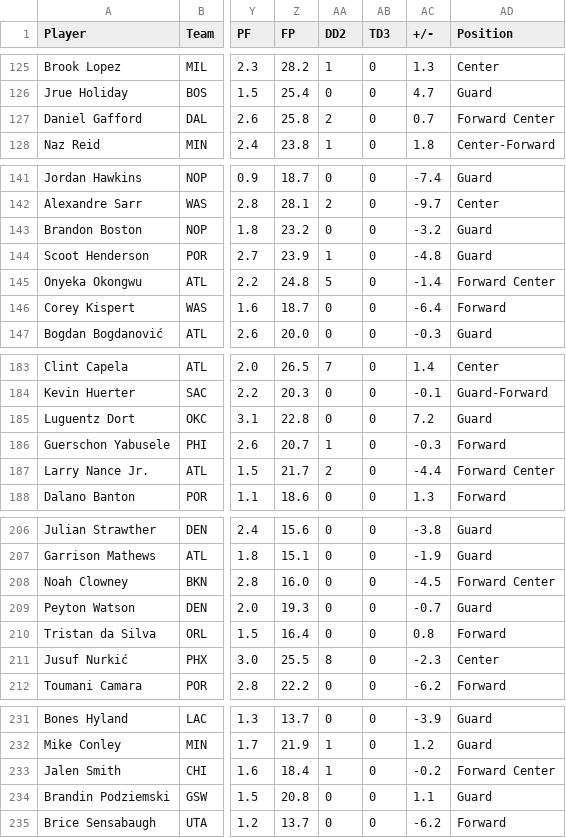
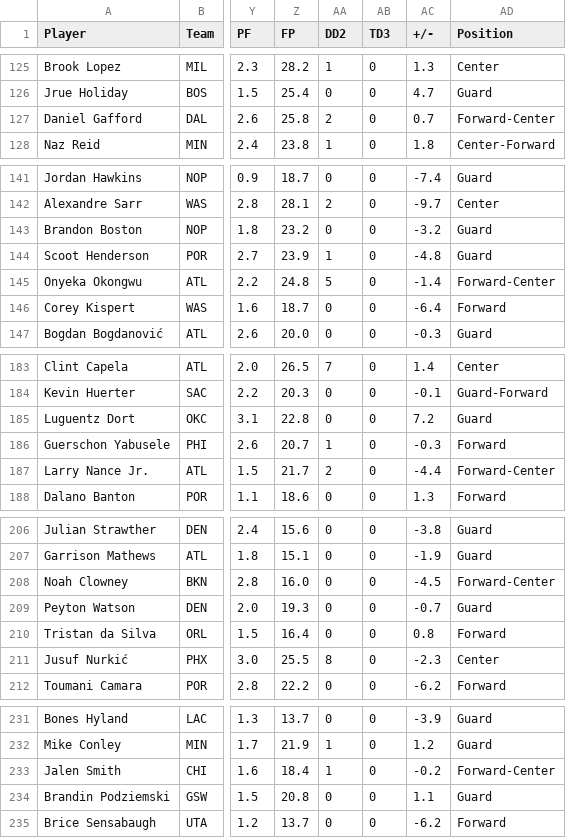
Before and after one commit to charmellaa/VA_NBA, a CSV file: data/full_nba_data.csv, drawn as a sheet; only a part is shown, gaps mark what is left out; the diff covers the shown part only; the diff names each change by its address in the sheet, - before the commit and + after, or states it on an @@ line.

```diff
--- a/data/full_nba_data.csv
+++ b/data/full_nba_data.csv
-AD127 (Position): Forward Center
+AD127 (Position): Forward-Center
-AD145 (Position): Forward Center
+AD145 (Position): Forward-Center
-AD187 (Position): Forward Center
+AD187 (Position): Forward-Center
-AD208 (Position): Forward Center
+AD208 (Position): Forward-Center
-AD233 (Position): Forward Center
+AD233 (Position): Forward-Center
```
Also changed, not shown: 26 edited cells elsewhere in this file, 13 other files.
